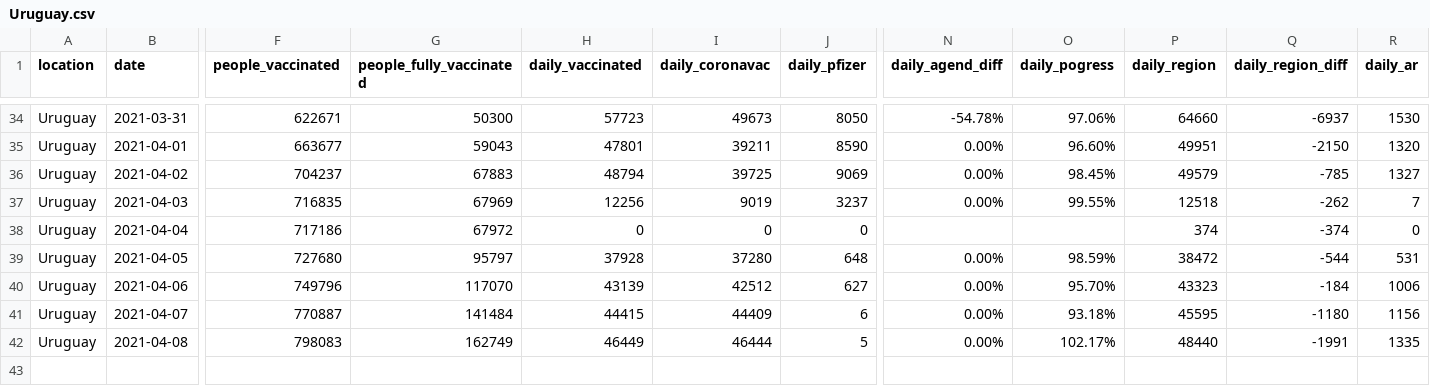
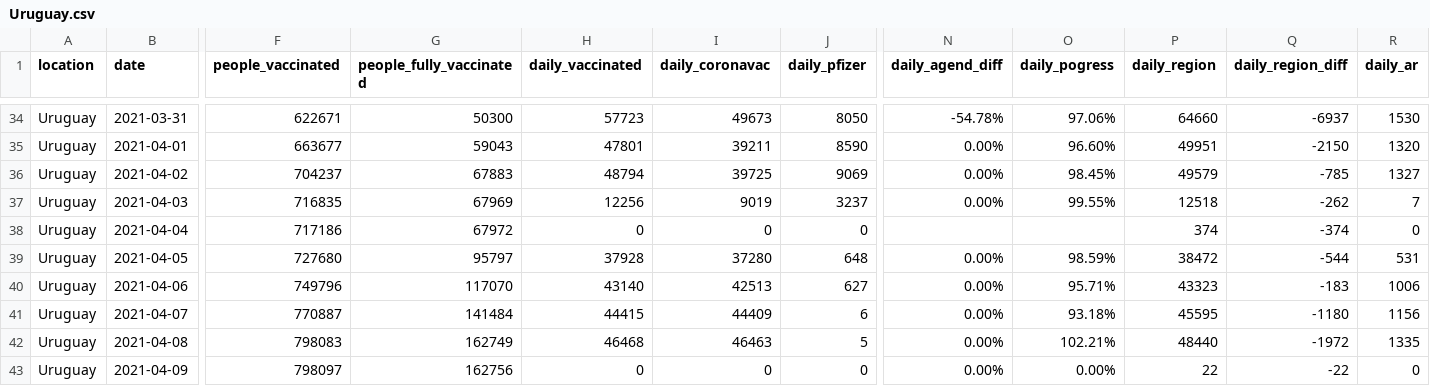
Before and after one commit to 3dgiordano/covid-19-uy-vacc-data, a CSV file: data/Uruguay.csv, drawn as a sheet; only a part is shown, gaps mark what is left out; rows hold the shown columns only; the diff covers the shown part only; the diff names each change by its address in the sheet, - before the commit and + after, or states it on an @@ line.

```diff
--- a/data/Uruguay.csv
+++ b/data/Uruguay.csv
-H40 (daily_vaccinated): 43139
+H40 (daily_vaccinated): 43140
-I40 (daily_coronavac): 42512
+I40 (daily_coronavac): 42513
-O40 (daily_pogress): 95.70%
+O40 (daily_pogress): 95.71%
-Q40 (daily_region_diff): -184
+Q40 (daily_region_diff): -183
-H42 (daily_vaccinated): 46449
+H42 (daily_vaccinated): 46468
-I42 (daily_coronavac): 46444
+I42 (daily_coronavac): 46463
-O42 (daily_pogress): 102.17%
+O42 (daily_pogress): 102.21%
-Q42 (daily_region_diff): -1991
+Q42 (daily_region_diff): -1972
+row 43: Uruguay | 2021-04-09 | 798097 | 162756 | 0 | 0 | 0 | 0.00% | 0.00% | 22 | -22 | 0
```
Also changed, not shown: 24 edited cells elsewhere in this file, 36 other files.
